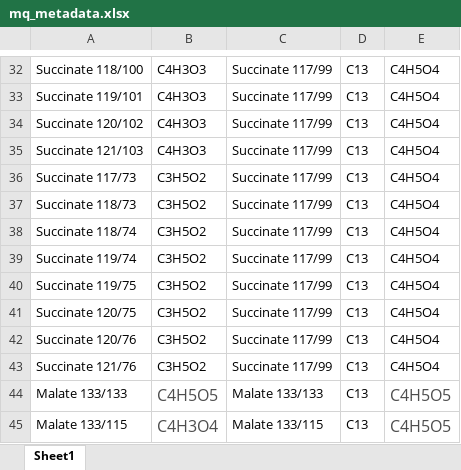
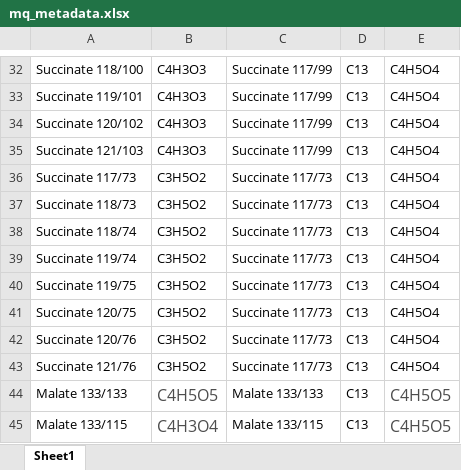
Before and after one commit to ElucidataInc/corna, an Excel workbook: Demo/data/mq_metadata.xlsx, sheet Sheet1, drawn as a sheet; only a part is shown, gaps mark what is left out; values as stored, in another font and other column widths than the file's, no borders; the diff names each change by its address in the sheet, - before the commit and + after, or states it on an @@ line.

```diff
--- a/Demo/data/mq_metadata.xlsx (sheet Sheet1)
+++ b/Demo/data/mq_metadata.xlsx (sheet Sheet1)
-C36:C43: Succinate 117/99
+C36:C43: Succinate 117/73
```
Also changed, not shown: 12 other files.
